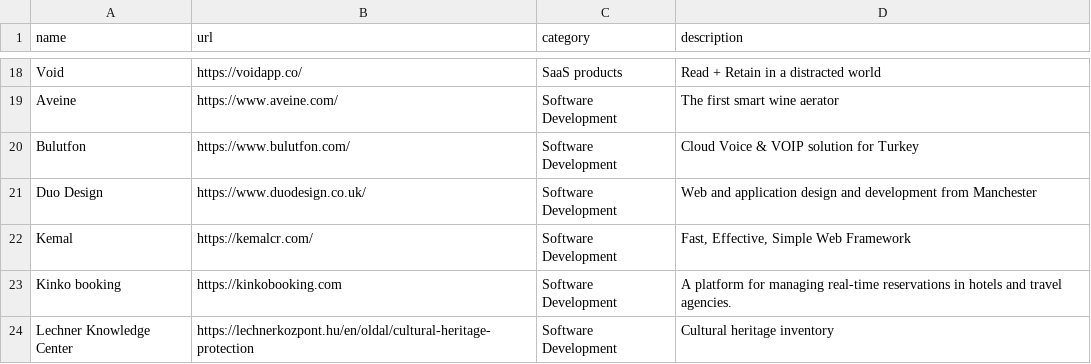
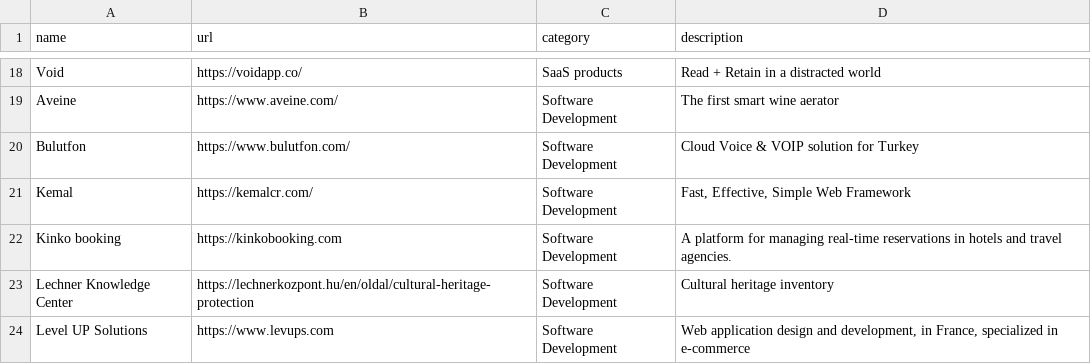
Before and after one commit to crystal-lang/crystal-website, a CSV file: _data/companies.csv, drawn as a sheet; only a part is shown, gaps mark what is left out; the shorter side is filled out with more unchanged rows; the diff names each change by its address in the sheet, - before the commit and + after, or states it on an @@ line.

Commit message:
removing DuoDesign

```diff
--- a/_data/companies.csv
+++ b/_data/companies.csv
-row 21: Duo Design | https://www.duodesign.co.uk/ | Software Development | Web and application design and development from Manchester
```
